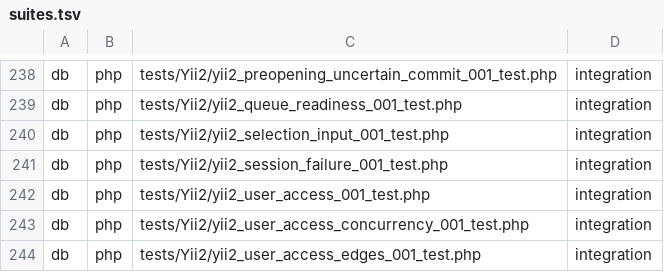
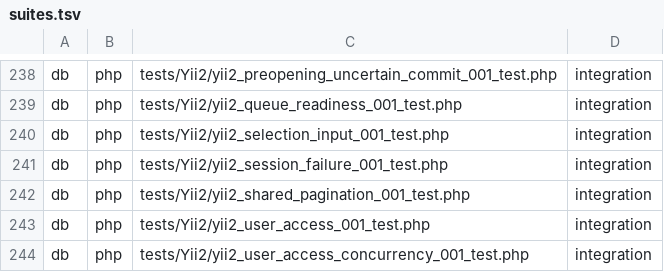
Before and after one commit to Antropophag/fmonitor-2, a TSV file: tools/verification/suites.tsv, drawn as a sheet; only a part is shown, gaps mark what is left out; the shorter side is filled out with more unchanged rows.

Commit message:
Fix OTIZ register economics and pagination

```diff
--- a/tools/verification/suites.tsv
+++ b/tools/verification/suites.tsv
@@ -241,2 +241,3 @@ db	php	tests/Yii2/yii2_selection_input_001_test.php	integration
 db	php	tests/Yii2/yii2_session_failure_001_test.php	integration
+db	php	tests/Yii2/yii2_shared_pagination_001_test.php	integration
 db	php	tests/Yii2/yii2_user_access_001_test.php	integration
```
Also changed, not shown: 30 other files.
